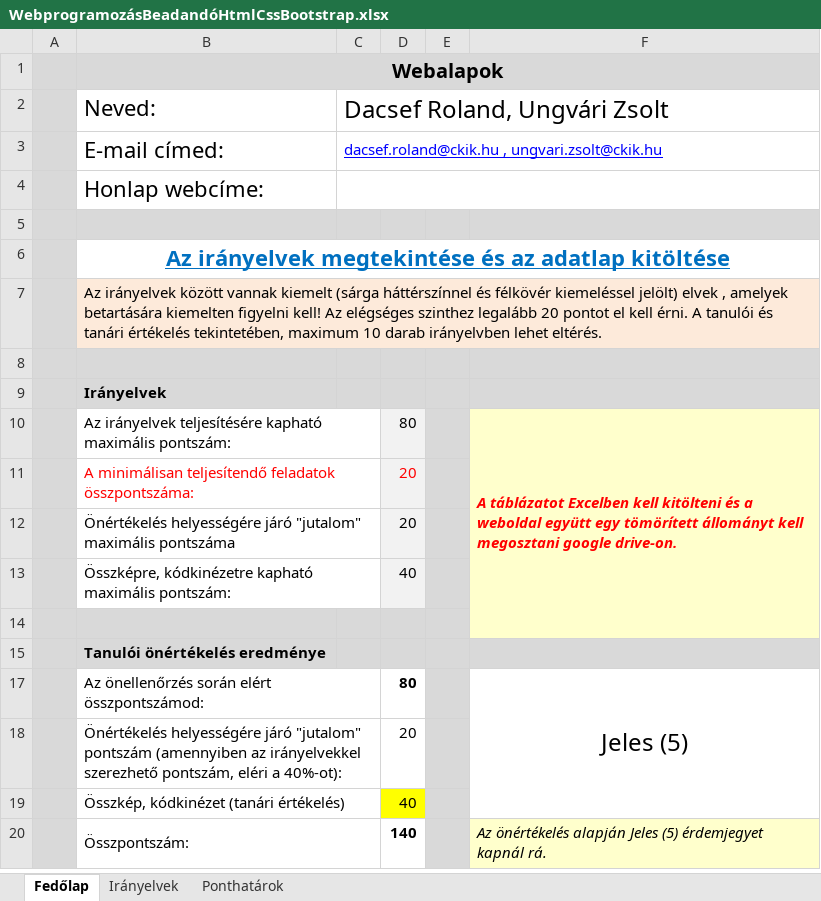
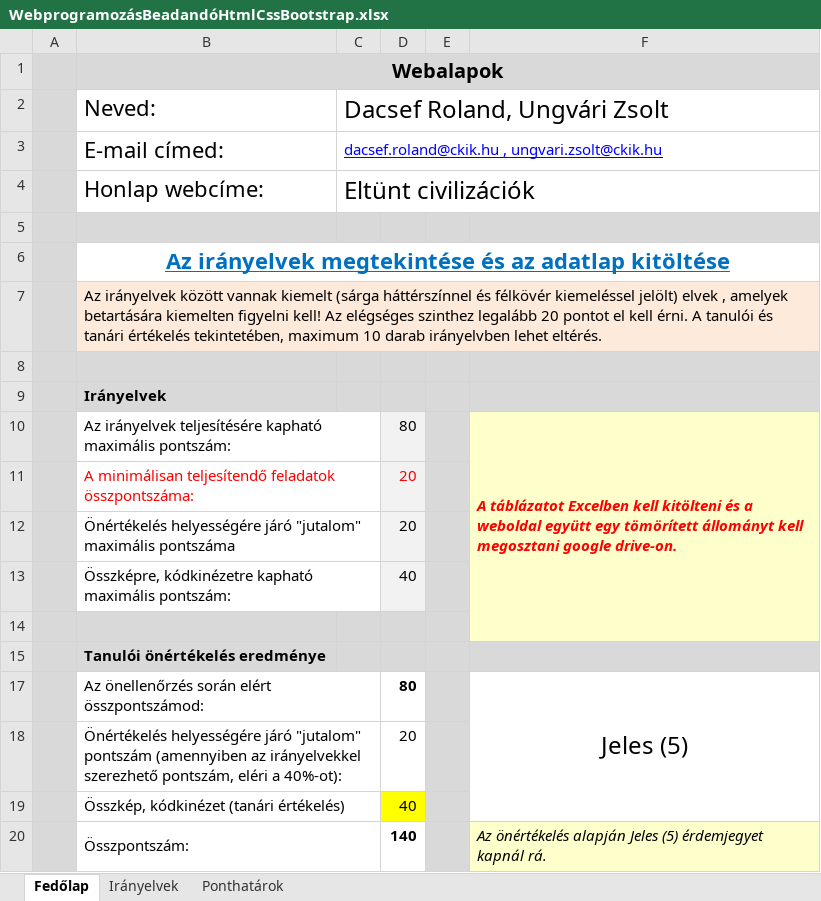
Before and after one commit to DacsefRolandCKIK/Civiliz-ci-k, an Excel workbook: WebprogramozásBeadandóHtmlCssBootstrap.xlsx, sheet Fedőlap, drawn as a sheet; values as stored, in another font and other column widths than the file's, no borders; conditional formats not drawn; the diff names each change by its address in the sheet, - before the commit and + after, or states it on an @@ line.

Commit message:
Érték tábla 2

```diff
--- a/WebprogramozásBeadandóHtmlCssBootstrap.xlsx (sheet Fedőlap)
+++ b/WebprogramozásBeadandóHtmlCssBootstrap.xlsx (sheet Fedőlap)
-C4: (empty)
+C4: Eltünt civilizációk
```
